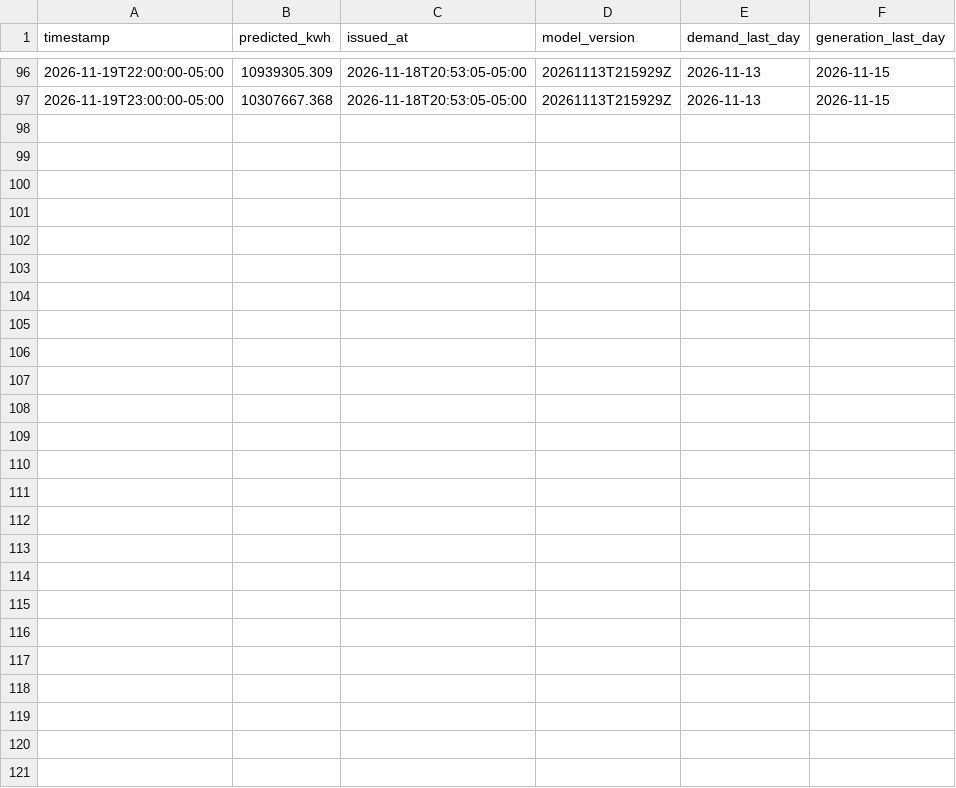
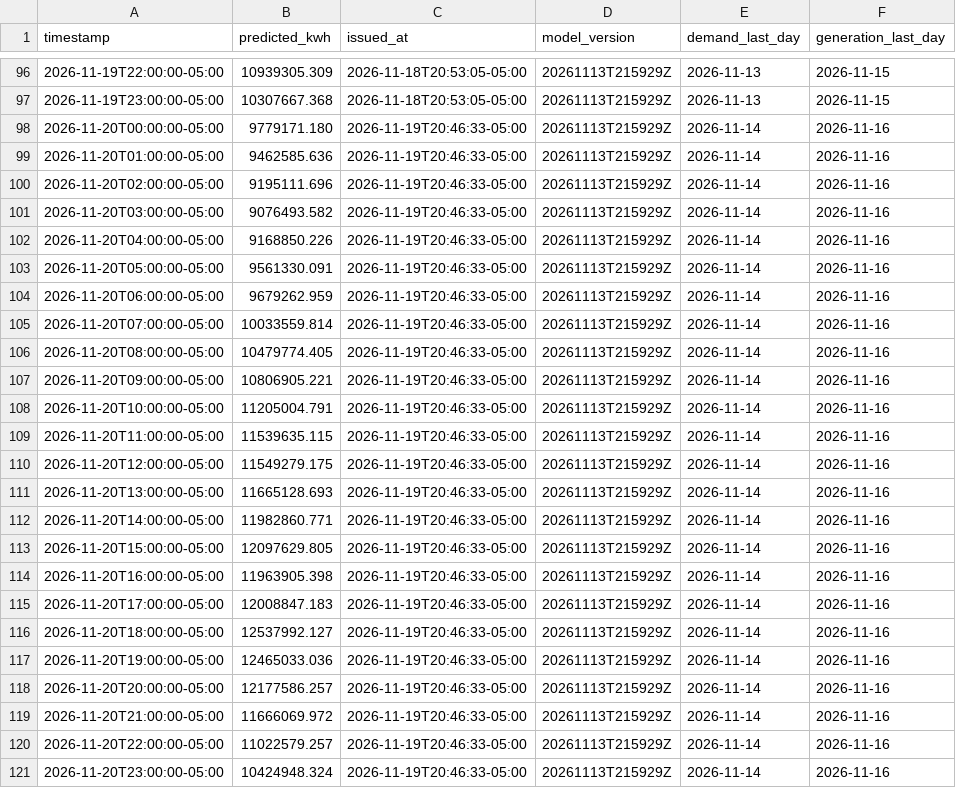
Before and after one commit to hoseStr/energuia, a CSV file: data/predictions/2026.csv, drawn as a sheet; only a part is shown, gaps mark what is left out; the diff names each change by its address in the sheet, - before the commit and + after, or states it on an @@ line.

```diff
--- a/data/predictions/2026.csv
+++ b/data/predictions/2026.csv
+row 98: 2026-11-20T00:00:00-05:00 | 9779171.180 | 2026-11-19T20:46:33-05:00 | 20261113T215929Z | 2026-11-14 | 2026-11-16
+row 99: 2026-11-20T01:00:00-05:00 | 9462585.636 | 2026-11-19T20:46:33-05:00 | 20261113T215929Z | 2026-11-14 | 2026-11-16
+row 100: 2026-11-20T02:00:00-05:00 | 9195111.696 | 2026-11-19T20:46:33-05:00 | 20261113T215929Z | 2026-11-14 | 2026-11-16
+row 101: 2026-11-20T03:00:00-05:00 | 9076493.582 | 2026-11-19T20:46:33-05:00 | 20261113T215929Z | 2026-11-14 | 2026-11-16
+row 102: 2026-11-20T04:00:00-05:00 | 9168850.226 | 2026-11-19T20:46:33-05:00 | 20261113T215929Z | 2026-11-14 | 2026-11-16
+row 103: 2026-11-20T05:00:00-05:00 | 9561330.091 | 2026-11-19T20:46:33-05:00 | 20261113T215929Z | 2026-11-14 | 2026-11-16
+row 104: 2026-11-20T06:00:00-05:00 | 9679262.959 | 2026-11-19T20:46:33-05:00 | 20261113T215929Z | 2026-11-14 | 2026-11-16
+row 105: 2026-11-20T07:00:00-05:00 | 10033559.814 | 2026-11-19T20:46:33-05:00 | 20261113T215929Z | 2026-11-14 | 2026-11-16
+row 106: 2026-11-20T08:00:00-05:00 | 10479774.405 | 2026-11-19T20:46:33-05:00 | 20261113T215929Z | 2026-11-14 | 2026-11-16
+row 107: 2026-11-20T09:00:00-05:00 | 10806905.221 | 2026-11-19T20:46:33-05:00 | 20261113T215929Z | 2026-11-14 | 2026-11-16
+row 108: 2026-11-20T10:00:00-05:00 | 11205004.791 | 2026-11-19T20:46:33-05:00 | 20261113T215929Z | 2026-11-14 | 2026-11-16
+row 109: 2026-11-20T11:00:00-05:00 | 11539635.115 | 2026-11-19T20:46:33-05:00 | 20261113T215929Z | 2026-11-14 | 2026-11-16
+row 110: 2026-11-20T12:00:00-05:00 | 11549279.175 | 2026-11-19T20:46:33-05:00 | 20261113T215929Z | 2026-11-14 | 2026-11-16
+row 111: 2026-11-20T13:00:00-05:00 | 11665128.693 | 2026-11-19T20:46:33-05:00 | 20261113T215929Z | 2026-11-14 | 2026-11-16
+row 112: 2026-11-20T14:00:00-05:00 | 11982860.771 | 2026-11-19T20:46:33-05:00 | 20261113T215929Z | 2026-11-14 | 2026-11-16
+row 113: 2026-11-20T15:00:00-05:00 | 12097629.805 | 2026-11-19T20:46:33-05:00 | 20261113T215929Z | 2026-11-14 | 2026-11-16
+row 114: 2026-11-20T16:00:00-05:00 | 11963905.398 | 2026-11-19T20:46:33-05:00 | 20261113T215929Z | 2026-11-14 | 2026-11-16
+row 115: 2026-11-20T17:00:00-05:00 | 12008847.183 | 2026-11-19T20:46:33-05:00 | 20261113T215929Z | 2026-11-14 | 2026-11-16
+row 116: 2026-11-20T18:00:00-05:00 | 12537992.127 | 2026-11-19T20:46:33-05:00 | 20261113T215929Z | 2026-11-14 | 2026-11-16
+row 117: 2026-11-20T19:00:00-05:00 | 12465033.036 | 2026-11-19T20:46:33-05:00 | 20261113T215929Z | 2026-11-14 | 2026-11-16
+row 118: 2026-11-20T20:00:00-05:00 | 12177586.257 | 2026-11-19T20:46:33-05:00 | 20261113T215929Z | 2026-11-14 | 2026-11-16
+row 119: 2026-11-20T21:00:00-05:00 | 11666069.972 | 2026-11-19T20:46:33-05:00 | 20261113T215929Z | 2026-11-14 | 2026-11-16
+row 120: 2026-11-20T22:00:00-05:00 | 11022579.257 | 2026-11-19T20:46:33-05:00 | 20261113T215929Z | 2026-11-14 | 2026-11-16
+row 121: 2026-11-20T23:00:00-05:00 | 10424948.324 | 2026-11-19T20:46:33-05:00 | 20261113T215929Z | 2026-11-14 | 2026-11-16
```
Also changed, not shown: 4 other files.
